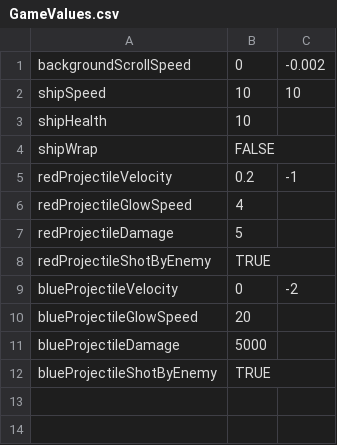
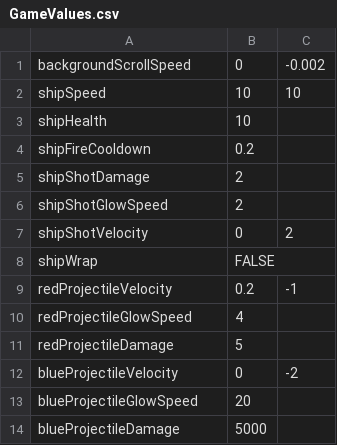
Before and after one commit to SafetyOrange/CoreLab-Environments, a CSV file: Assets/Resources/GameValues.csv, drawn as a sheet.

Commit message:
OMG I added so much stuff. Death Zone. Player Shots. Explosions! Tweaks and fixes to loading values.

```diff
--- a/Assets/Resources/GameValues.csv
+++ b/Assets/Resources/GameValues.csv
@@ -3,2 +3,6 @@ shipSpeed,10,10
 shipHealth,10,
+shipFireCooldown,0.2,
+shipShotDamage,2,
+shipShotGlowSpeed,2,
+shipShotVelocity,0,2
 shipWrap,FALSE,
@@ -7,3 +11,2 @@ redProjectileGlowSpeed,4,
 redProjectileDamage,5,
-redProjectileShotByEnemy,TRUE,
 blueProjectileVelocity,0,-2
@@ -11,2 +14 @@ blueProjectileGlowSpeed,20,
 blueProjectileDamage,5000,
-blueProjectileShotByEnemy,TRUE,
```
Also changed, not shown: 36 other files.
